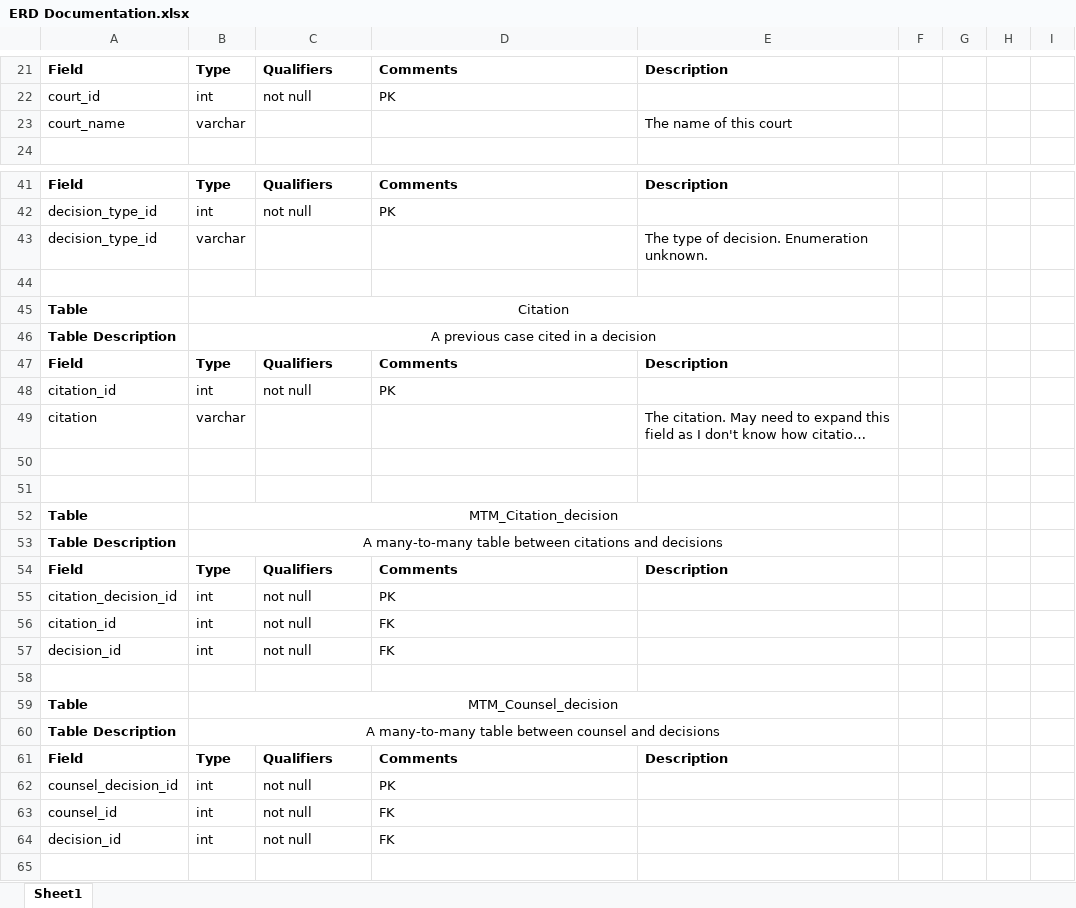
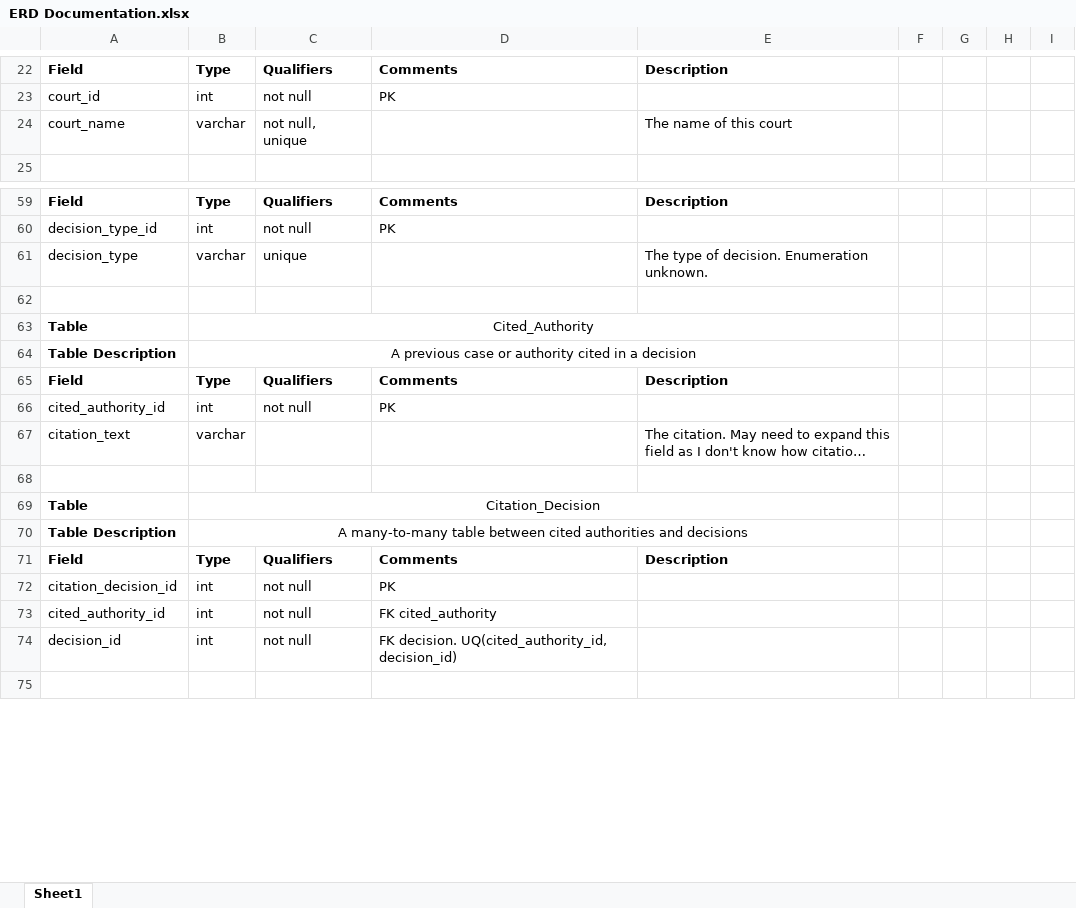
Before and after one commit to engleangs/datathon, an Excel workbook: docs/ERD Documentation.xlsx, sheet Sheet1, drawn as a sheet; only a part is shown, gaps mark what is left out; long unchanged cells end in …; values as stored, in another font and other column widths than the file's, no borders; removed rows and columns are numbered as before the commit, all else as after; the diff covers the shown part only; the diff names each change by its address in the sheet, - before the commit and + after, or states it on an @@ line.

Commit message:
Updates to structure
- added appearance table to better reflect court appearances and relationship between counsels and parties
- added source document table
- typing changes

```diff
--- a/docs/ERD Documentation.xlsx (sheet Sheet1)
+++ b/docs/ERD Documentation.xlsx (sheet Sheet1)
-C24: (empty)
+C24: not null, unique
-A61: decision_type_id
+A61: decision_type
-C61: (empty)
+C61: unique
-B63: Citation
+B63: Cited_Authority
-B64: A previous case cited in a decision
+B64: A previous case or authority cited in a decision
-A66: citation_id
+A66: cited_authority_id
-A67: citation
+A67: citation_text
-row 51: (empty)
-B69: MTM_Citation_decision
+B69: Citation_Decision
-B70: …table between citations and decisions
+B70: …table between cited authorities and decisions
-A73: citation_id
+A73: cited_authority_id
-D73: FK
+D73: FK cited_authority
-D74: FK
+D74: FK decision. UQ(cited_authority_id, decision_id)
-row 58: (empty)
-row 59: Table | MTM_Counsel_decision
-row 60: Table Description | A many-to-many table between counsel and decisions
@@ row 61 moved to row 38: Field @@
-row 62: counsel_decision_id | int | not null | PK
-row 63: counsel_id | int | not null | FK
-row 64: decision_id | int | not null | FK
```
Also changed, not shown: 25 added rows, 8 removed rows, 1 moved row and 24 edited cells elsewhere in this sheet, 2 other files.
